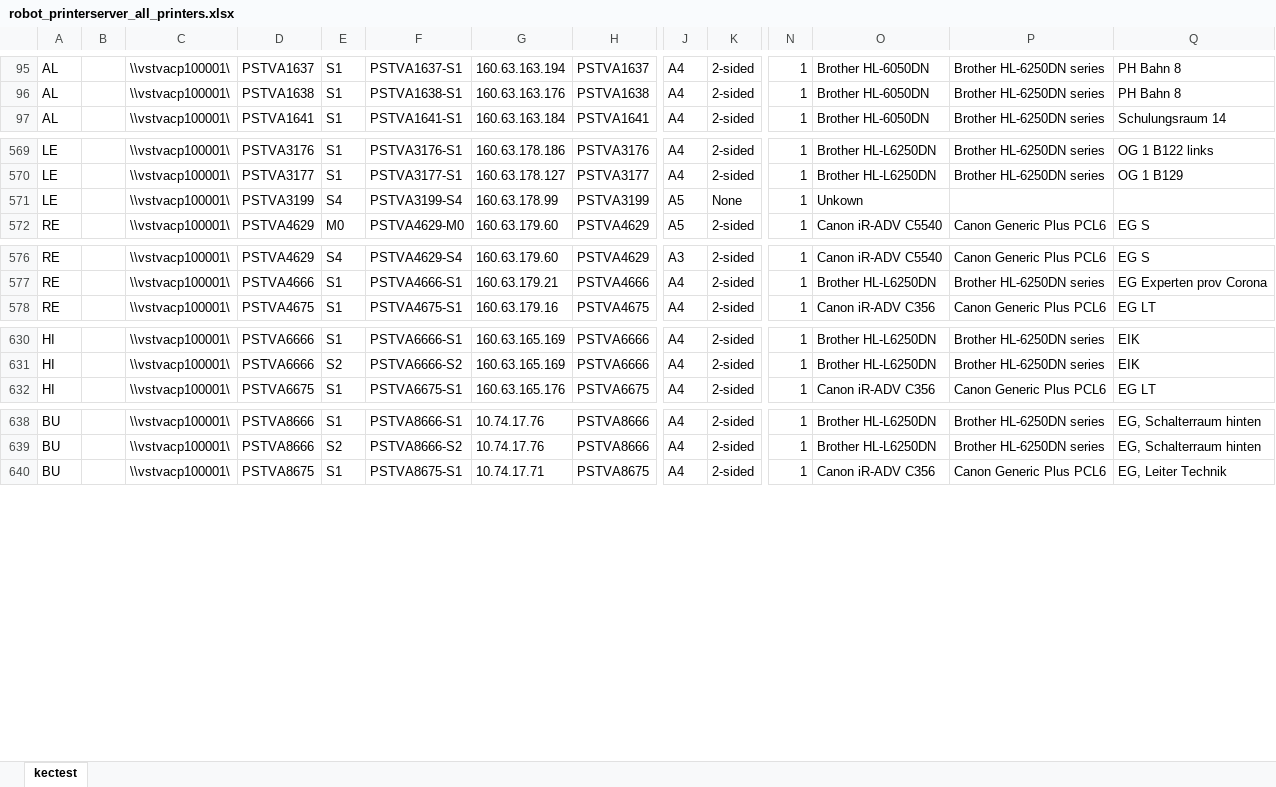
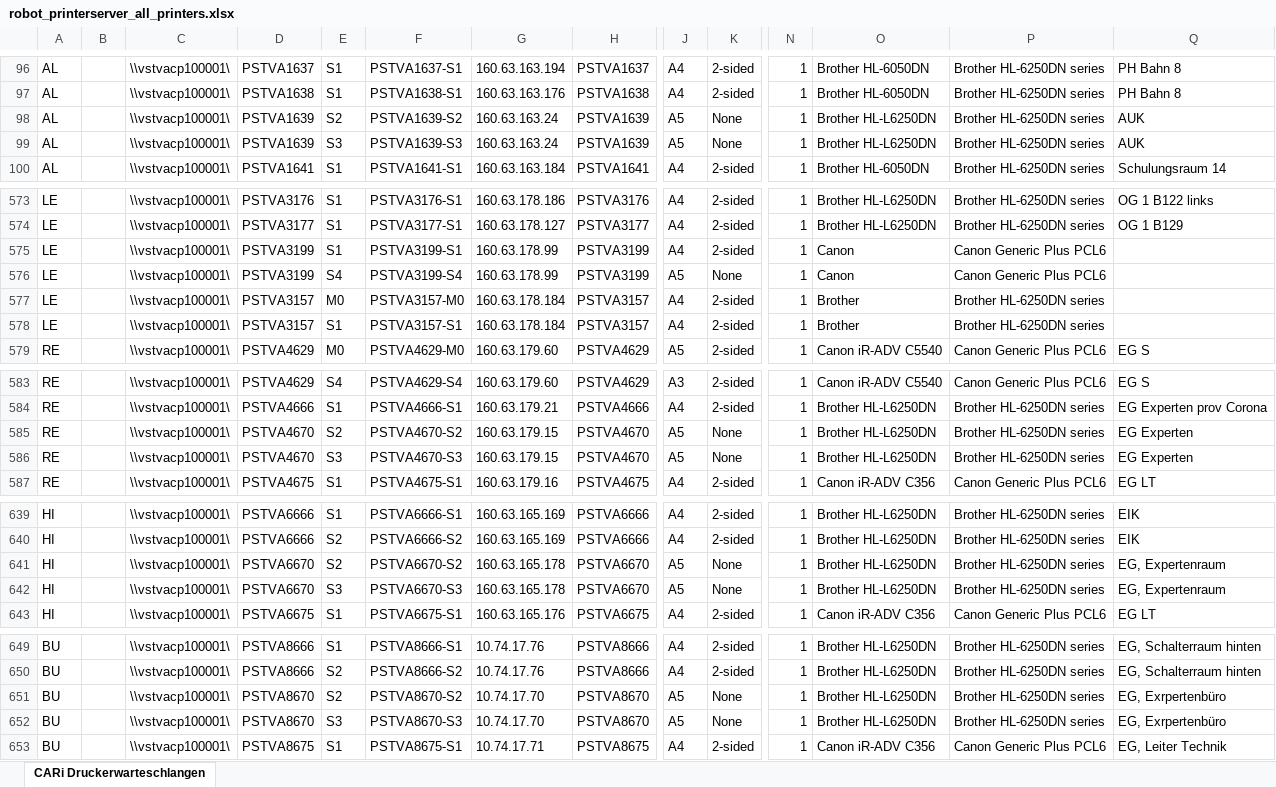
Before and after one commit to weitnow/PrinterListHelper, an Excel workbook: output/robot_printerserver_all_printers.xlsx, sheet CARi Druckerwarteschlangen, drawn as a sheet; only a part is shown, gaps mark what is left out; values as stored, in another font and other column widths than the file's, no borders; addresses are those after the commit; rows hold the shown columns only; the diff covers the shown part only; the diff names each change by its address in the sheet, - before the commit and + after, or states it on an @@ line.

```diff
--- a/output/robot_printerserver_all_printers.xlsx (sheet CARi Druckerwarteschlangen)
+++ b/output/robot_printerserver_all_printers.xlsx (sheet CARi Druckerwarteschlangen)
-sheet tab: kectest
+sheet tab: CARi Druckerwarteschlangen
+row 98: AL |  | \\vstvacp100001\ | PSTVA1639 | S2 | PSTVA1639-S2 | 160.63.163.24 | PSTVA1639 | A5 | None | 1 | Brother HL-L6250DN | Brother HL-6250DN series | AUK
+row 99: AL |  | \\vstvacp100001\ | PSTVA1639 | S3 | PSTVA1639-S3 | 160.63.163.24 | PSTVA1639 | A5 | None | 1 | Brother HL-L6250DN | Brother HL-6250DN series | AUK
+row 575: LE |  | \\vstvacp100001\ | PSTVA3199 | S1 | PSTVA3199-S1 | 160.63.178.99 | PSTVA3199 | A4 | 2-sided | 1 | Canon | Canon Generic Plus PCL6
-O576: Unkown
+O576: Canon
-P576: (empty)
+P576: Canon Generic Plus PCL6
+row 577: LE |  | \\vstvacp100001\ | PSTVA3157 | M0 | PSTVA3157-M0 | 160.63.178.184 | PSTVA3157 | A4 | 2-sided | 1 | Brother | Brother HL-6250DN series
+row 578: LE |  | \\vstvacp100001\ | PSTVA3157 | S1 | PSTVA3157-S1 | 160.63.178.184 | PSTVA3157 | A4 | 2-sided | 1 | Brother | Brother HL-6250DN series
+row 585: RE |  | \\vstvacp100001\ | PSTVA4670 | S2 | PSTVA4670-S2 | 160.63.179.15 | PSTVA4670 | A5 | None | 1 | Brother HL-L6250DN | Brother HL-6250DN series | EG Experten
+row 586: RE |  | \\vstvacp100001\ | PSTVA4670 | S3 | PSTVA4670-S3 | 160.63.179.15 | PSTVA4670 | A5 | None | 1 | Brother HL-L6250DN | Brother HL-6250DN series | EG Experten
+row 641: HI |  | \\vstvacp100001\ | PSTVA6670 | S2 | PSTVA6670-S2 | 160.63.165.178 | PSTVA6670 | A5 | None | 1 | Brother HL-L6250DN | Brother HL-6250DN series | EG, Expertenraum
+row 642: HI |  | \\vstvacp100001\ | PSTVA6670 | S3 | PSTVA6670-S3 | 160.63.165.178 | PSTVA6670 | A5 | None | 1 | Brother HL-L6250DN | Brother HL-6250DN series | EG, Expertenraum
+row 651: BU |  | \\vstvacp100001\ | PSTVA8670 | S2 | PSTVA8670-S2 | 10.74.17.70 | PSTVA8670 | A5 | None | 1 | Brother HL-L6250DN | Brother HL-6250DN series | EG, Exrpertenbüro
+row 652: BU |  | \\vstvacp100001\ | PSTVA8670 | S3 | PSTVA8670-S3 | 10.74.17.70 | PSTVA8670 | A5 | None | 1 | Brother HL-L6250DN | Brother HL-6250DN series | EG, Exrpertenbüro
```
Also changed, not shown: 4 added rows and 6 edited cells elsewhere in this sheet, input/printers_by_department/ADM.xlsx, input/printers_by_department/DIS.xlsx, 14 other files.
